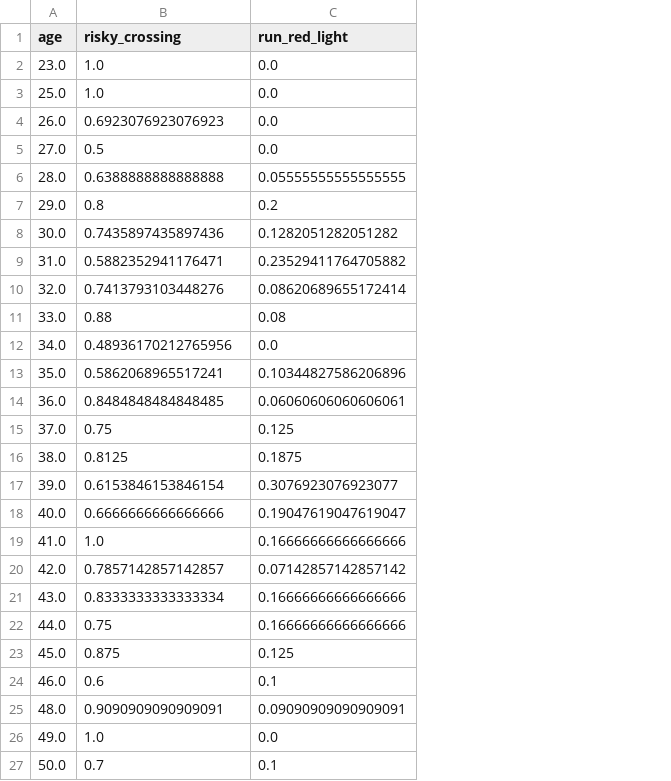
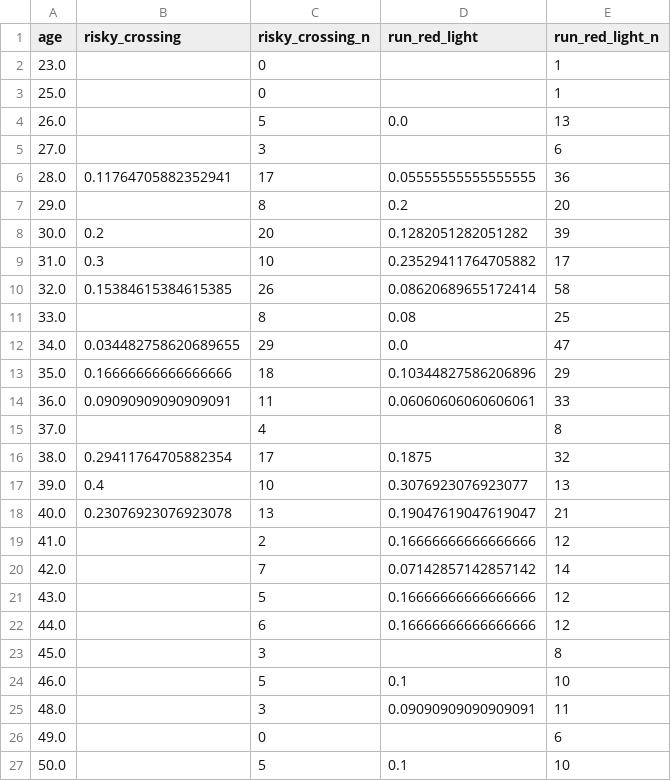
Before and after one commit to KimmichGUO/PedX-Insight, a CSV file: summary_data/age_stats.csv, drawn as a sheet; only a part is shown; addresses are those after the commit; the diff covers the shown part only; the diff names each change by its address in the sheet, - before the commit and + after, or states it on an @@ line.

```diff
--- a/summary_data/age_stats.csv
+++ b/summary_data/age_stats.csv
+column C (risky_crossing_n), rows 2-27: 0 | 0 | 5 | 3 | 17 | 8 | 20 | 10 | 26 | 8 | 29 | 18 | 11 | 4 | 17 | 10 | 13 | 2 | 7 | 5 | 6 | 3 | 5 | 3 | 0 | 5
+column E (run_red_light_n), rows 2-27: 1 | 1 | 13 | 6 | 36 | 20 | 39 | 17 | 58 | 25 | 47 | 29 | 33 | 8 | 32 | 13 | 21 | 12 | 14 | 12 | 12 | 8 | 10 | 11 | 6 | 10
-B2:B3 (risky_crossing): 1.0
+B2:B3 (risky_crossing): (empty)
-D2:D3 (run_red_light): 0.0
+D2:D3 (run_red_light): (empty)
-B4 (risky_crossing): 0.6923076923076923
+B4 (risky_crossing): (empty)
-B5 (risky_crossing): 0.5
+B5 (risky_crossing): (empty)
-D5 (run_red_light): 0.0
+D5 (run_red_light): (empty)
-B6 (risky_crossing): 0.6388888888888888
+B6 (risky_crossing): 0.11764705882352941
-B7 (risky_crossing): 0.8
+B7 (risky_crossing): (empty)
-B8 (risky_crossing): 0.7435897435897436
+B8 (risky_crossing): 0.2
-B9 (risky_crossing): 0.5882352941176471
+B9 (risky_crossing): 0.3
-B10 (risky_crossing): 0.7413793103448276
+B10 (risky_crossing): 0.15384615384615385
-B11 (risky_crossing): 0.88
+B11 (risky_crossing): (empty)
-B12 (risky_crossing): 0.48936170212765956
+B12 (risky_crossing): 0.034482758620689655
-B13 (risky_crossing): 0.5862068965517241
+B13 (risky_crossing): 0.16666666666666666
-B14 (risky_crossing): 0.8484848484848485
+B14 (risky_crossing): 0.09090909090909091
-B15 (risky_crossing): 0.75
+B15 (risky_crossing): (empty)
-D15 (run_red_light): 0.125
+D15 (run_red_light): (empty)
-B16 (risky_crossing): 0.8125
+B16 (risky_crossing): 0.29411764705882354
-B17 (risky_crossing): 0.6153846153846154
+B17 (risky_crossing): 0.4
-B18 (risky_crossing): 0.6666666666666666
+B18 (risky_crossing): 0.23076923076923078
-B19 (risky_crossing): 1.0
+B19 (risky_crossing): (empty)
-B20 (risky_crossing): 0.7857142857142857
+B20 (risky_crossing): (empty)
-B21 (risky_crossing): 0.8333333333333334
+B21 (risky_crossing): (empty)
-B22 (risky_crossing): 0.75
+B22 (risky_crossing): (empty)
-B23 (risky_crossing): 0.875
+B23 (risky_crossing): (empty)
-D23 (run_red_light): 0.125
+D23 (run_red_light): (empty)
-B24 (risky_crossing): 0.6
+B24 (risky_crossing): (empty)
-B25 (risky_crossing): 0.9090909090909091
+B25 (risky_crossing): (empty)
-B26 (risky_crossing): 1.0
+B26 (risky_crossing): (empty)
-D26 (run_red_light): 0.0
+D26 (run_red_light): (empty)
-B27 (risky_crossing): 0.7
+B27 (risky_crossing): (empty)
```
Also changed, not shown: 42 edited cells elsewhere in this file, summary_data/all_video_info.csv, summary_data/carried_items_stats.csv, 30 other files.
